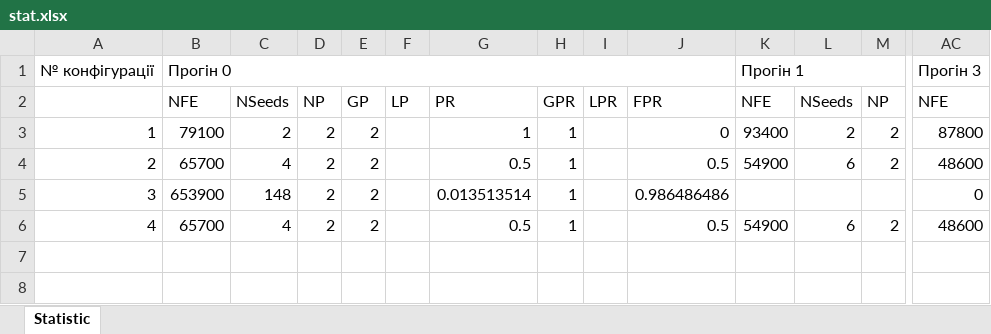
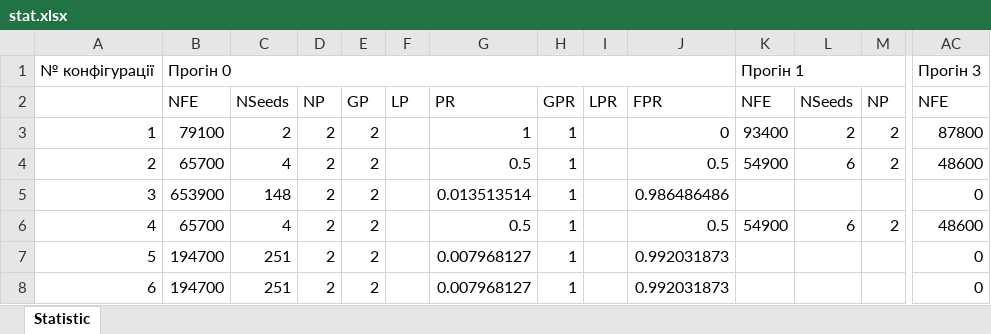
Before and after one commit to ADobrianskiy/evol-programming, an Excel workbook: out/dimension_1/d6/stat.xlsx, sheet Statistic, drawn as a sheet; only a part is shown, gaps mark what is left out; values as stored, in another font and other column widths than the file's, no borders; rows hold the shown columns only; the diff names each change by its address in the sheet, - before the commit and + after, or states it on an @@ line.

```diff
--- a/out/dimension_1/d6/stat.xlsx (sheet Statistic)
+++ b/out/dimension_1/d6/stat.xlsx (sheet Statistic)
+row 7: 5 | 194700 | 251 | 2 | 2 |  | 0.007968127 | 1 |  | 0.992031873 |  |  |  | 0
+row 8: 6 | 194700 | 251 | 2 | 2 |  | 0.007968127 | 1 |  | 0.992031873 |  |  |  | 0
```
Also changed, not shown: out/dimension_1/rastrigin/stat.xlsx, out/dimension_2/f24/stat.xlsx, 25 other files.
